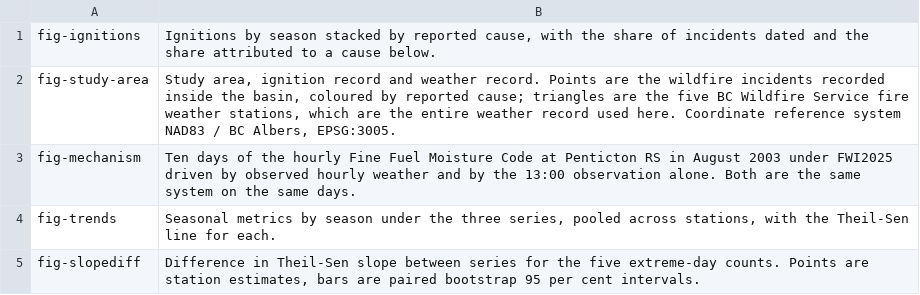
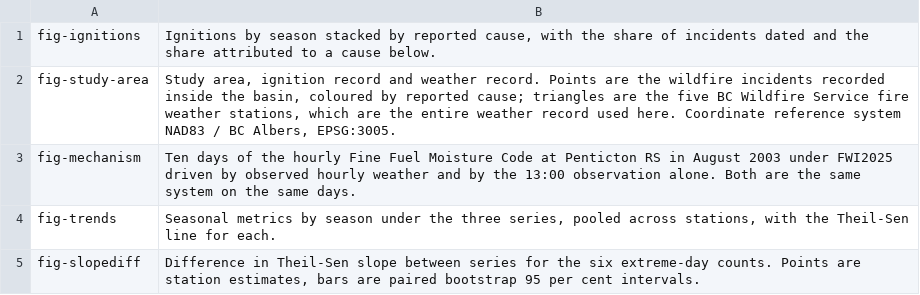
Before and after one commit to seamusrobertmurphy/forest-fire-index-trends, a TSV file: 03.outputs/figures/captions.tsv, drawn as a sheet.

```diff
--- a/03.outputs/figures/captions.tsv
+++ b/03.outputs/figures/captions.tsv
@@ -4,2 +4,2 @@ fig-mechanism	Ten days of the hourly Fine Fuel Moisture Code at Penticton RS in
 fig-trends	Seasonal metrics by season under the three series, pooled across stations, with the Theil-Sen line for each.
-fig-slopediff	Difference in Theil-Sen slope between series for the five extreme-day counts. Points are station estimates, bars are paired bootstrap 95 per cent intervals.
+fig-slopediff	Difference in Theil-Sen slope between series for the six extreme-day counts. Points are station estimates, bars are paired bootstrap 95 per cent intervals.
```
Also changed, not shown: 02.inputs/derived/literature-cited.csv, 02.inputs/derived/literature-quotation-verification.csv, 14 other files.
